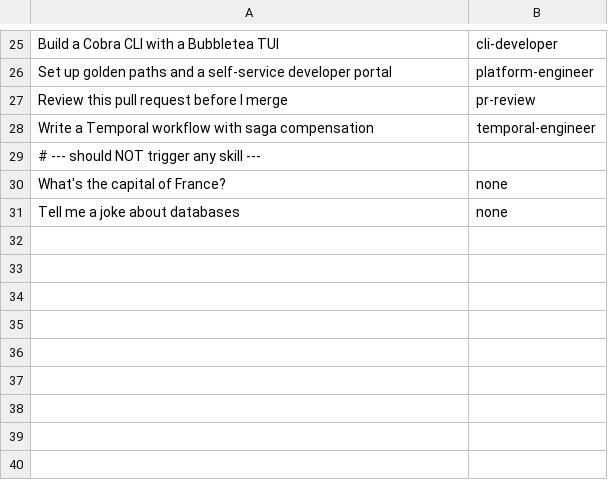
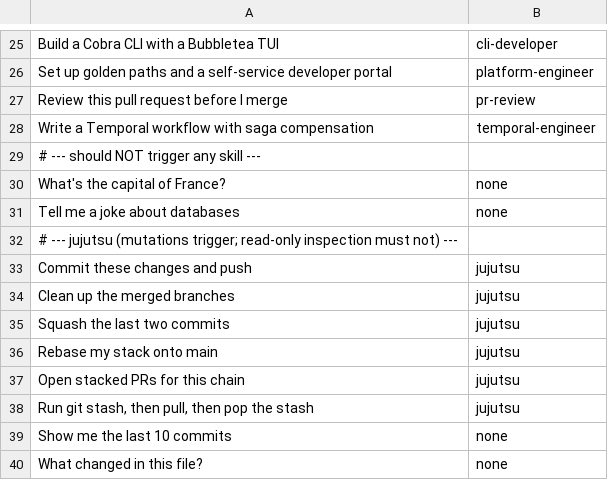
Before and after one commit to svnlto/nix-config, a TSV file: common/claude-code/eval/routing/cases.tsv, drawn as a sheet; only a part is shown, gaps mark what is left out; the diff names each change by its address in the sheet, - before the commit and + after, or states it on an @@ line.

Commit message:
feat(claude-code): add jujutsu skill for colocated repos
Teaches agents to reach for jj rather than git in repositories with a
.jj/ directory beside .git/, with on-demand references for stack
workflows, stacked PRs, and colocated git interop.

Built test-first. Three pressure scenarios run without the skill
established two distinct failure modes: naming a git command
suppresses repo detection entirely, and time pressure produces a
reasoned override even after detection succeeds. The gate targets the
first; the rationalization table counters the three excuses harvested
verbatim from the second. Re-running the same scenarios with the skill
present, all three pass, verified via git reflog and jj op log rather
than agent self-reports.

Every jj flag checked against the installed 0.43 binary. The routing
eval covers the mutation triggers plus read-only negatives that must
not fire.

```diff
--- a/common/claude-code/eval/routing/cases.tsv
+++ b/common/claude-code/eval/routing/cases.tsv
+row 32: # --- jujutsu (mutations trigger; read-only inspection must not) ---
+row 33: Commit these changes and push | jujutsu
+row 34: Clean up the merged branches | jujutsu
+row 35: Squash the last two commits | jujutsu
+row 36: Rebase my stack onto main | jujutsu
+row 37: Open stacked PRs for this chain | jujutsu
+row 38: Run git stash, then pull, then pop the stash | jujutsu
+row 39: Show me the last 10 commits | none
+row 40: What changed in this file? | none
```
Also changed, not shown: 5 other files.
